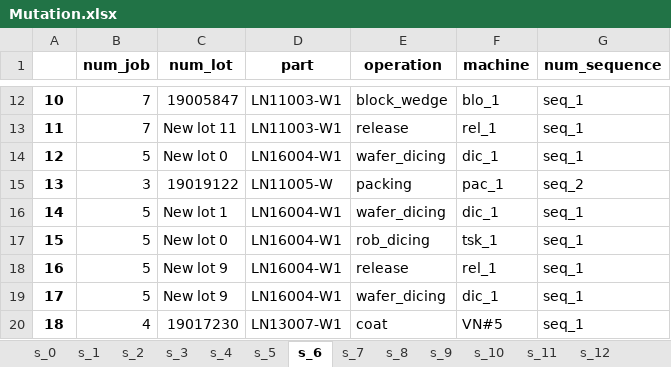
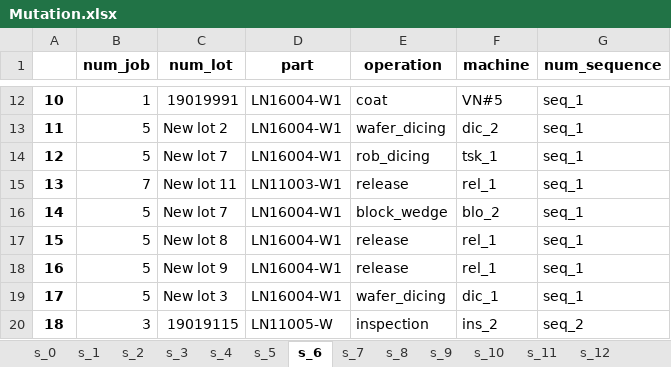
Before and after one commit to khaibnd/LNWG, an Excel workbook: src/data/Mutation.xlsx, sheet s_6, drawn as a sheet; only a part is shown, gaps mark what is left out; values as stored, in another font and other column widths than the file's, no borders; the diff covers the shown part only; the diff names each change by its address in the sheet, - before the commit and + after, or states it on an @@ line.

```diff
--- a/src/data/Mutation.xlsx (sheet s_6)
+++ b/src/data/Mutation.xlsx (sheet s_6)
-B12 (num_job): 7
+B12 (num_job): 1
-C12 (num_lot): 19005847
+C12 (num_lot): 19019991
-D12:D13 (part): LN11003-W1
+D12:D13 (part): LN16004-W1
-E12 (operation): block_wedge
+E12 (operation): coat
-F12 (machine): blo_1
+F12 (machine): VN#5
-B13 (num_job): 7
+B13 (num_job): 5
-C13 (num_lot): New lot 11
+C13 (num_lot): New lot 2
-E13 (operation): release
+E13 (operation): wafer_dicing
-F13 (machine): rel_1
+F13 (machine): dic_2
-C14 (num_lot): New lot 0
+C14 (num_lot): New lot 7
-E14 (operation): wafer_dicing
+E14 (operation): rob_dicing
-F14 (machine): dic_1
+F14 (machine): tsk_1
-B15 (num_job): 3
+B15 (num_job): 7
-C15 (num_lot): 19019122
+C15 (num_lot): New lot 11
-D15 (part): LN11005-W
+D15 (part): LN11003-W1
-E15 (operation): packing
+E15 (operation): release
-F15 (machine): pac_1
+F15 (machine): rel_1
-G15 (num_sequence): seq_2
+G15 (num_sequence): seq_1
-C16 (num_lot): New lot 1
+C16 (num_lot): New lot 7
-E16 (operation): wafer_dicing
+E16 (operation): block_wedge
-F16 (machine): dic_1
+F16 (machine): blo_2
-C17 (num_lot): New lot 0
+C17 (num_lot): New lot 8
-E17 (operation): rob_dicing
+E17 (operation): release
-F17 (machine): tsk_1
+F17 (machine): rel_1
-C19 (num_lot): New lot 9
+C19 (num_lot): New lot 3
-B20 (num_job): 4
+B20 (num_job): 3
-C20 (num_lot): 19017230
+C20 (num_lot): 19019115
-D20 (part): LN13007-W1
+D20 (part): LN11005-W
-E20 (operation): coat
+E20 (operation): inspection
-F20 (machine): VN#5
+F20 (machine): ins_2
-G20 (num_sequence): seq_1
+G20 (num_sequence): seq_2
```
Also changed, not shown: 634 edited cells elsewhere in this sheet, sheet s_8, sheet s_7, sheet s_14, sheet s_1, sheet s_19, sheet s_12, 13 more sheets, src/data/InitialSolution.xlsx, src/data/Selection.xlsx, 9 other files.
